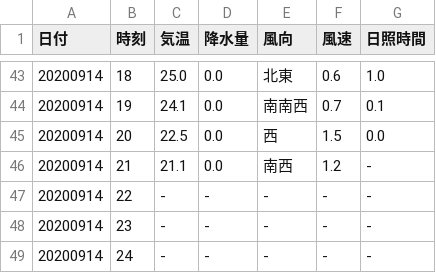
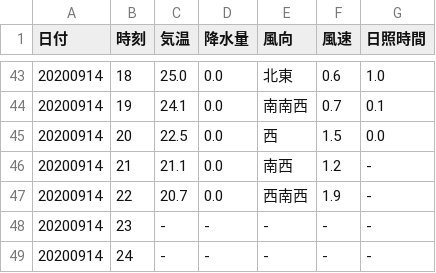
Before and after one commit to s1715-kudo/weather, a CSV file: past_weather/nakatsu.csv, drawn as a sheet; only a part is shown, gaps mark what is left out.

```diff
--- a/past_weather/nakatsu.csv
+++ b/past_weather/nakatsu.csv
@@ -46,3 +46,3 @@
 20200914,21,21.1,0.0,南西,1.2,-
-20200914,22,-,-,-,-,-
+20200914,22,20.7,0.0,西南西,1.9,-
 20200914,23,-,-,-,-,-
```
Also changed, not shown: past_weather/bungo-takata.csv, past_weather/innnai.csv, 10 other files.
